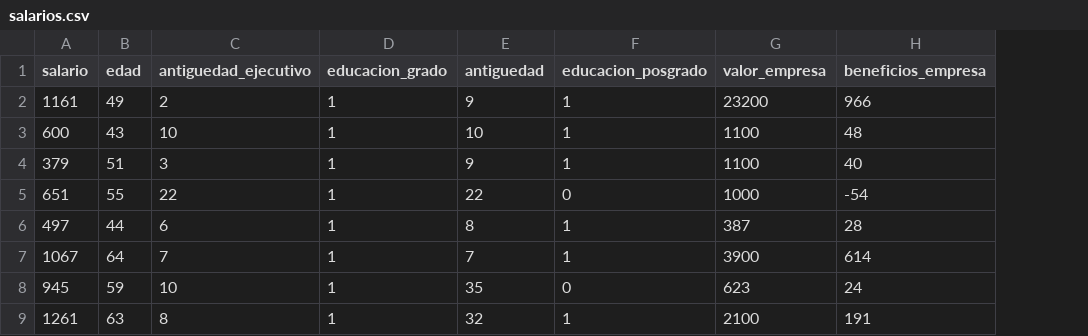
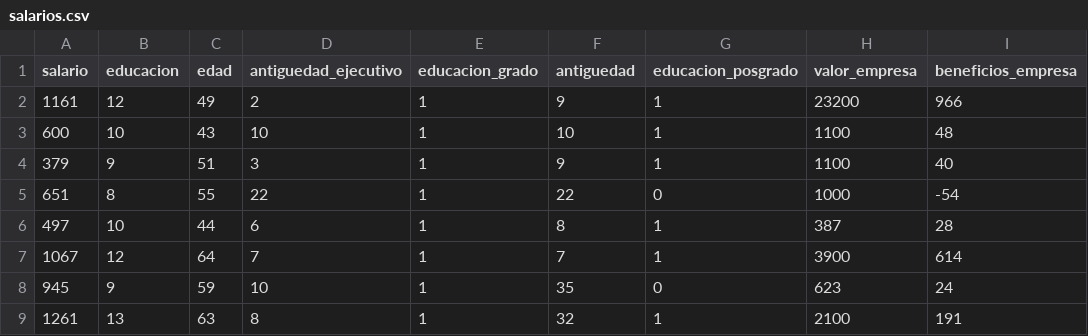
Before and after one commit to rogon666/UMSA, a CSV file: MLMLG/datos/salarios.csv, drawn as a sheet; only a part is shown; the diff names each change by its address in the sheet, - before the commit and + after, or states it on an @@ line.

Commit message:
Update salarios.csv

```diff
--- a/MLMLG/datos/salarios.csv
+++ b/MLMLG/datos/salarios.csv
+column B (educacion), rows 2-9: 12 | 10 | 9 | 8 | 10 | 12 | 9 | 13
```
